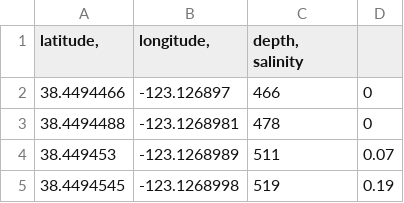
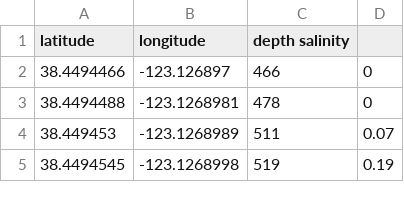
Before and after one commit to lunaflor/USV_Senior_Design_2024, a CSV file: MATLAB_Visualization/python_estuary-Sheet1.csv (was MATLAB_Visualization/python_estuary - Sheet1.csv), drawn as a sheet; only a part is shown.

Commit message:
Update and rename python_estuary - Sheet1.csv to python_estuary-Sheet1.csv

```diff
--- a/MATLAB_Visualization/python_estuary - Sheet1.csv
+++ b/MATLAB_Visualization/python_estuary-Sheet1.csv
@@ -1,2 +1,2 @@
-latitude,	longitude,	depth, salinity
+latitude	longitude	depth salinity
 38.4494466	-123.126897	466	0
```
